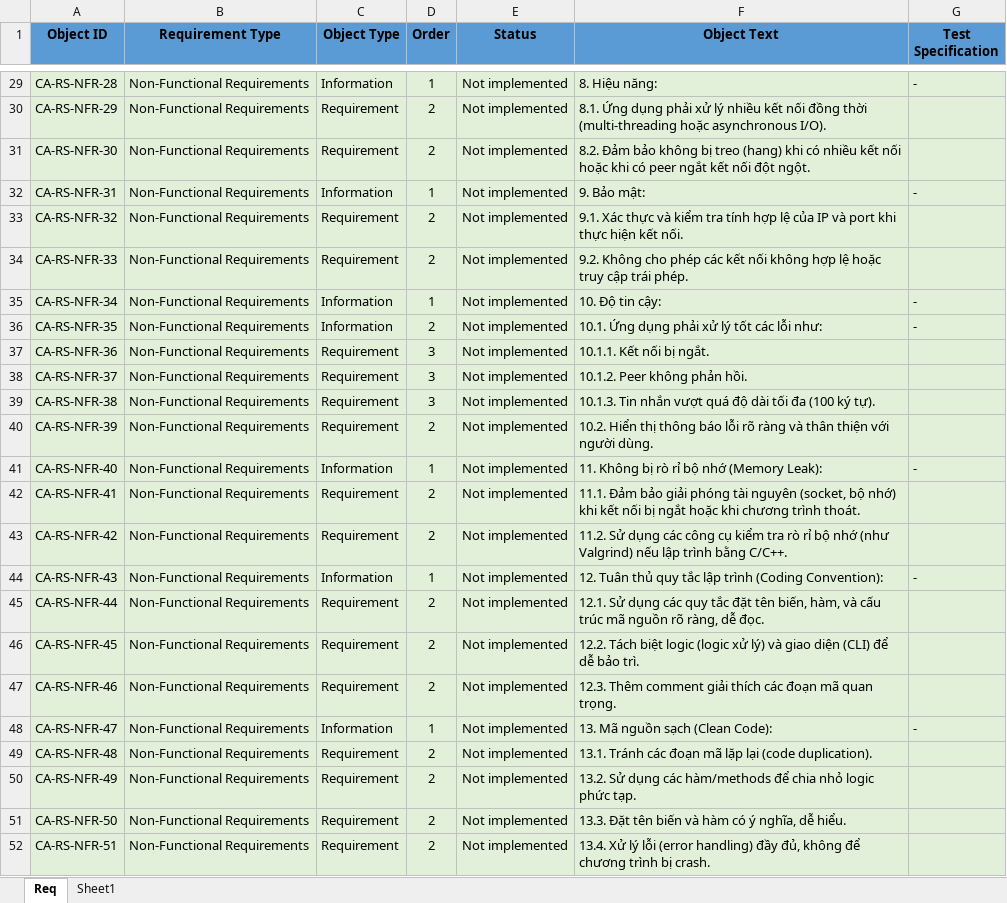
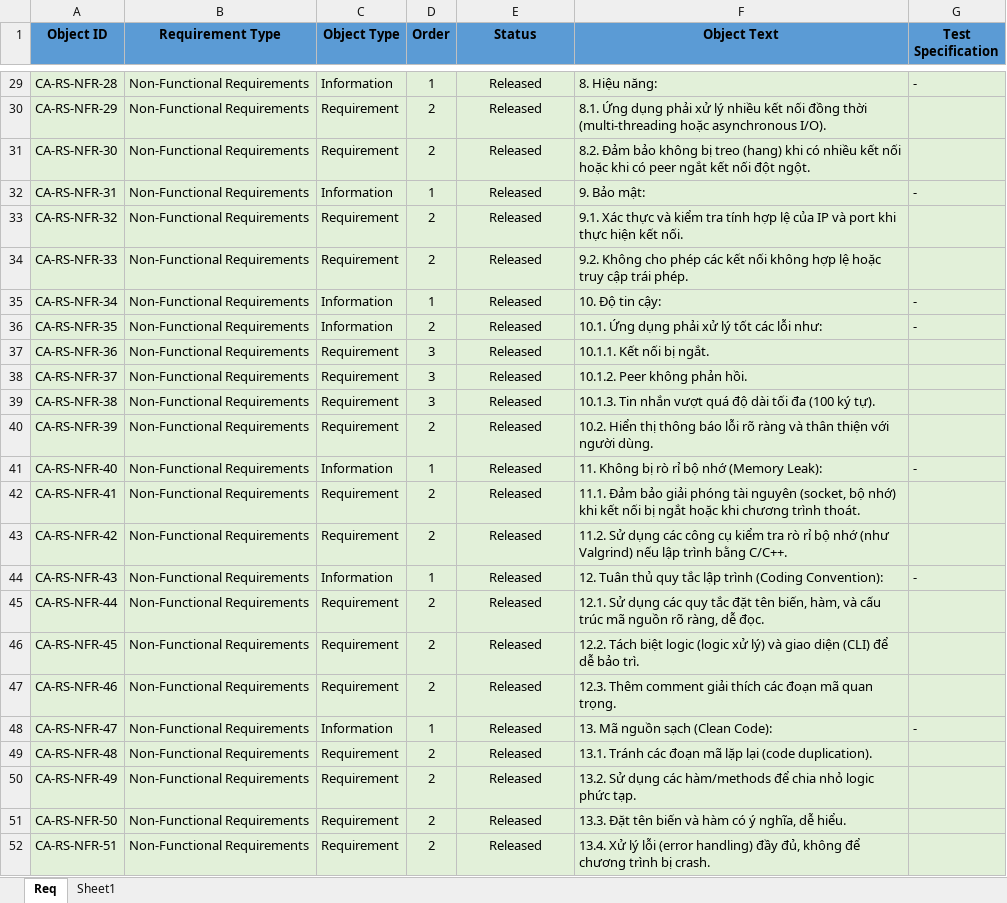
Before and after one commit to pvhuynhtuan/LinuxLearning, an Excel workbook: 01_LinuxLearning/00_Projects/01_MiniProject_ChatApplication/01_Design/ApplicationSpecification.xlsx, sheet Req, drawn as a sheet; only a part is shown, gaps mark what is left out; values as stored, in another font and other column widths than the file's, no borders; the diff covers the shown part only; the diff names each change by its address in the sheet, - before the commit and + after, or states it on an @@ line.

```diff
--- a/01_LinuxLearning/00_Projects/01_MiniProject_ChatApplication/01_Design/ApplicationSpecification.xlsx (sheet Req)
+++ b/01_LinuxLearning/00_Projects/01_MiniProject_ChatApplication/01_Design/ApplicationSpecification.xlsx (sheet Req)
-E29:E52 (Status): Not implemented
+E29:E52 (Status): Released
```
Also changed, not shown: 24 edited cells elsewhere in this sheet, 02_RemoteServer/00_Projects/01_MiniProject_ChatApplication/01_Design/ApplicationSpecification.xlsx, 5 other files.
